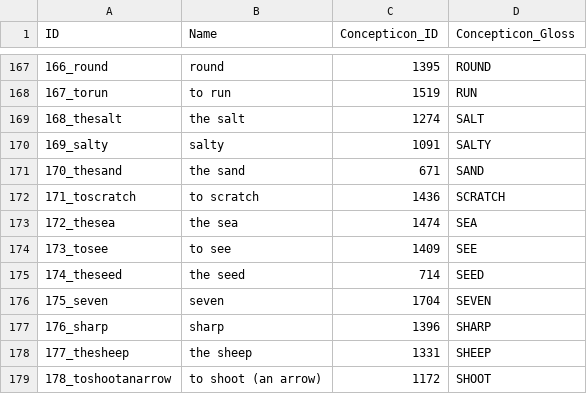
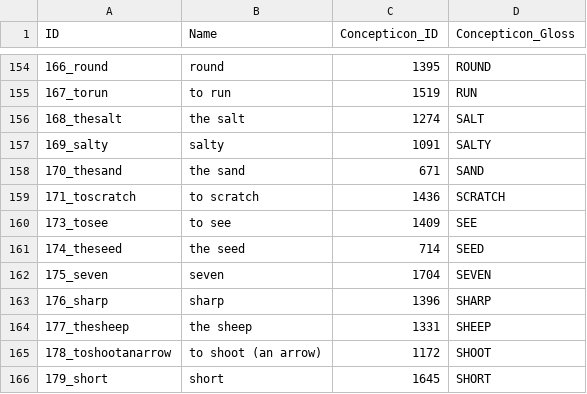
Before and after one commit to lexibank/leecaijia, a CSV file: cldf/parameters.csv, drawn as a sheet; only a part is shown, gaps mark what is left out; the shorter side is filled out with more unchanged rows; the diff covers the shown part only.

```diff
--- a/cldf/parameters.csv
+++ b/cldf/parameters.csv
@@ -172,3 +159,2 @@ ID,Name,Concepticon_ID,Concepticon_Gloss
 171_toscratch,to scratch,1436,SCRATCH
-172_thesea,the sea,1474,SEA
 173_tosee,to see,1409,SEE
```
Also changed, not shown: 15 removed rows elsewhere in this file, 4 other files.
